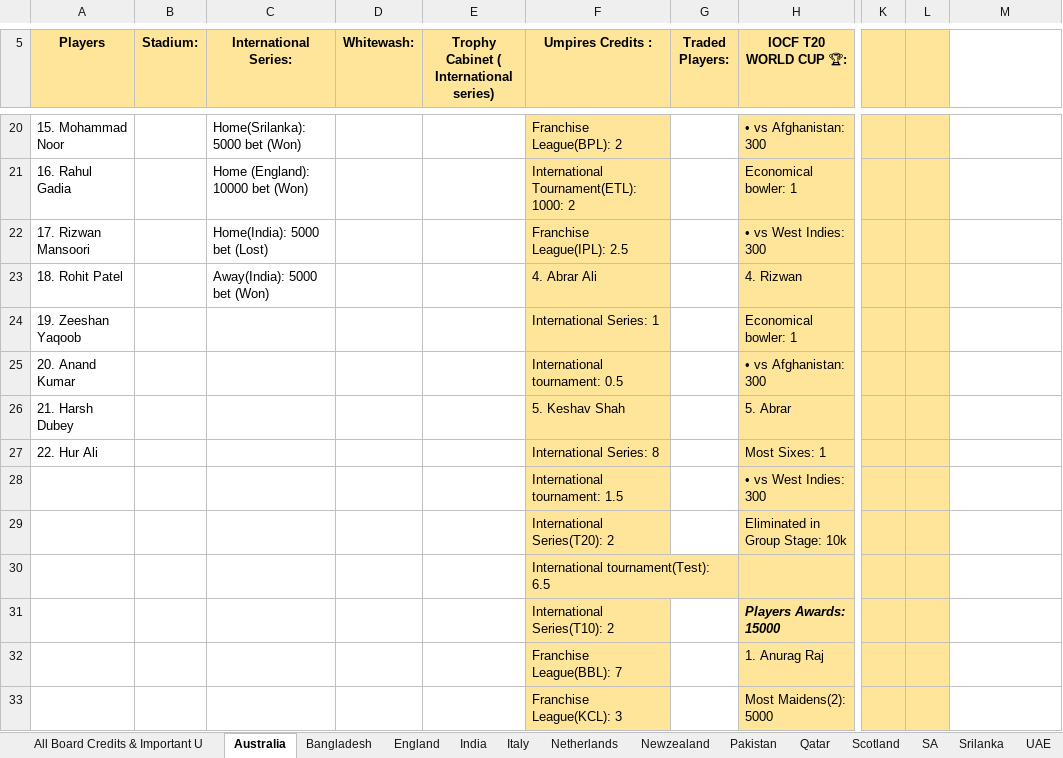
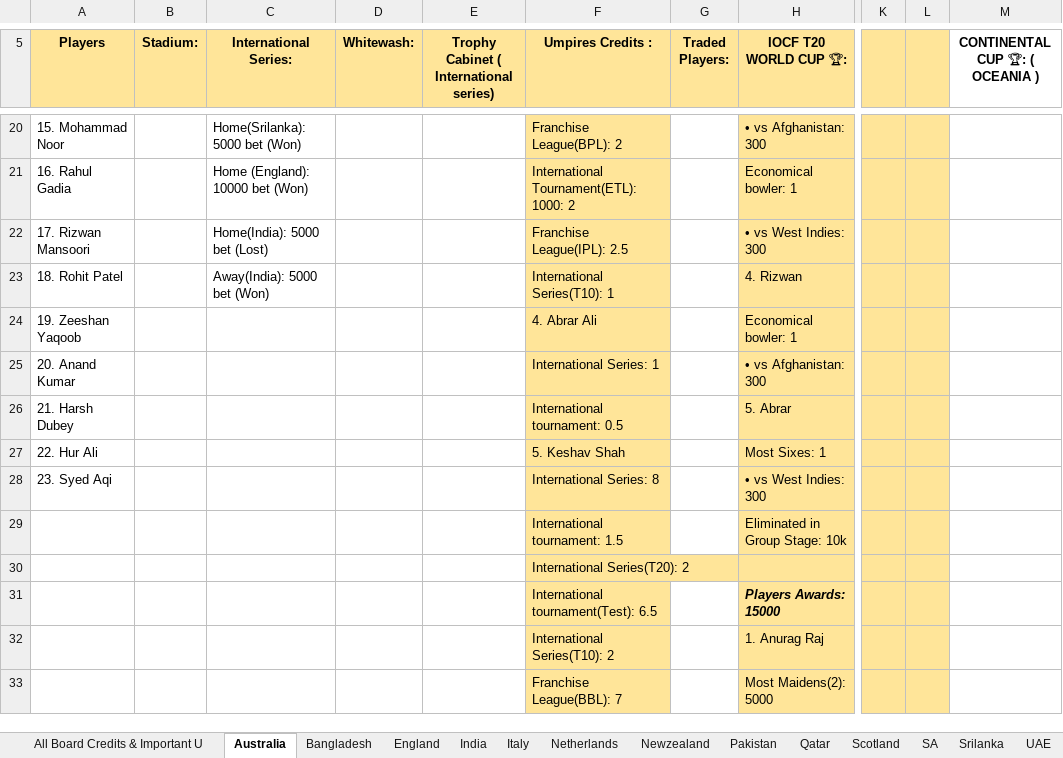
Before and after one commit to Nishanth-Ganiga/iocf-dashboard, an Excel workbook: server/IOCF_ALL_BOARDS.xlsx, sheet Australia, drawn as a sheet; only a part is shown, gaps mark what is left out; values as stored, in another font and other column widths than the file's, no borders; charts and pictures not drawn; the diff covers the shown part only; the diff names each change by its address in the sheet, - before the commit and + after, or states it on an @@ line.

```diff
--- a/server/IOCF_ALL_BOARDS.xlsx (sheet Australia)
+++ b/server/IOCF_ALL_BOARDS.xlsx (sheet Australia)
-M5: (empty)
+M5: CONTINENTAL CUP 🏆: ( OCEANIA )
-F23 (Umpires Credits :): 4. Abrar Ali
+F23 (Umpires Credits :): International Series(T10): 1
-F24 (Umpires Credits :): International Series: 1
+F24 (Umpires Credits :): 4. Abrar Ali
-F25 (Umpires Credits :): International tournament: 0.5
+F25 (Umpires Credits :): International Series: 1
-F26 (Umpires Credits :): 5. Keshav Shah
+F26 (Umpires Credits :): International tournament: 0.5
-F27 (Umpires Credits :): International Series: 8
+F27 (Umpires Credits :): 5. Keshav Shah
-A28 (Players): (empty)
+A28 (Players): 23. Syed Aqi
-F28 (Umpires Credits :): International tournament: 1.5
+F28 (Umpires Credits :): International Series: 8
-F29 (Umpires Credits :): International Series(T20): 2
+F29 (Umpires Credits :): International tournament: 1.5
-F30 (Umpires Credits :): International tournament(Test): 6.5
+F30 (Umpires Credits :): International Series(T20): 2
-F31 (Umpires Credits :): International Series(T10): 2
+F31 (Umpires Credits :): International tournament(Test): 6.5
-F32 (Umpires Credits :): Franchise League(BBL): 7
+F32 (Umpires Credits :): International Series(T10): 2
-F33 (Umpires Credits :): Franchise League(KCL): 3
+F33 (Umpires Credits :): Franchise League(BBL): 7
```
Also changed, not shown: 6 added rows, 4 removed rows, 43 edited cells, cell formats and merged cells elsewhere in this sheet, sheet CPL 2026, sheet India, sheet Scotland, sheet IPL 2026, sheet Newzealand, sheet SA, 12 more sheets, other sheet tabs, formulas that keep their value, charts or pictures, 1 other file.
